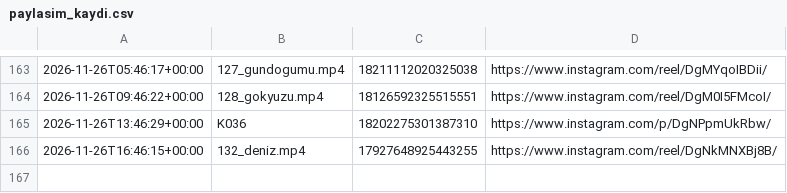
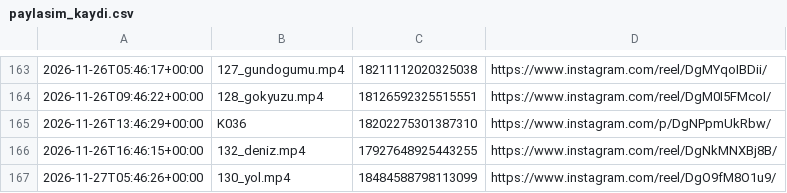
Before and after one commit to colaktanerahmet-sys/kendine-sozver, a CSV file: durum/paylasim_kaydi.csv, drawn as a sheet; only a part is shown, gaps mark what is left out.

Commit message:
durum: oto 2026-11-27

```diff
--- a/durum/paylasim_kaydi.csv
+++ b/durum/paylasim_kaydi.csv
@@ -166 +166,2 @@
 2026-11-26T16:46:15+00:00,132_deniz.mp4,17927648925443255,https://www.instagram.com/reel/DgNkMNXBj8B/
+2026-11-27T05:46:26+00:00,130_yol.mp4,18484588798113099,https://www.instagram.com/reel/DgO9fM8O1u9/
```
